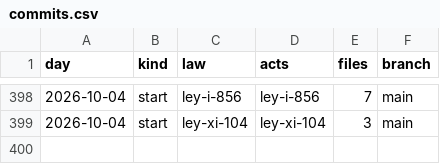
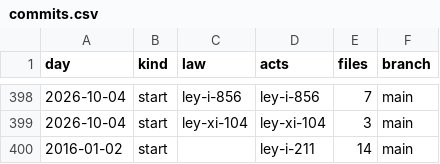
Before and after one commit to lexifina/argentina-chubut-law, a CSV file: data/commits.csv, drawn as a sheet; only a part is shown, gaps mark what is left out.

Commit message:
Documentation, tables, tools and REPRODUCE.md
Appended 1 commits to 73831ceffeca; corpus sha256 4a34fa0ef1ce180c062b1c8810df8d6ef2b3db0a0c3227f397446e57d33dce9e, data retrieved 2026-11-05.

```diff
--- a/data/commits.csv
+++ b/data/commits.csv
@@ -399 +399,2 @@ day,kind,law,acts,files,branch
 2026-10-04,start,ley-xi-104,ley-xi-104,3,main
+2016-01-02,start,,ley-i-211,14,main
```
Also changed, not shown: data/laws.csv, 5 other files.
